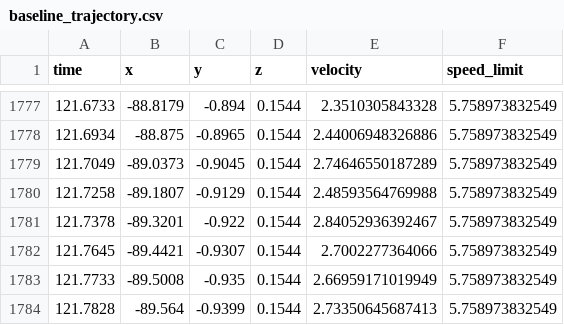
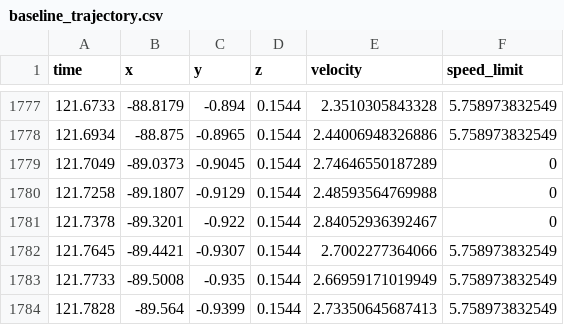
Before and after one commit to sangeetsu/CARLA_VLM_drive, a CSV file: baseline_trajectory.csv, drawn as a sheet; only a part is shown, gaps mark what is left out.

```diff
--- a/baseline_trajectory.csv
+++ b/baseline_trajectory.csv
@@ -1778,5 +1778,5 @@ time,x,y,z,velocity,speed_limit
 121.6934,-88.875,-0.8965,0.1544,2.44006948326886,5.758973832549
-121.7049,-89.0373,-0.9045,0.1544,2.74646550187289,5.758973832549
-121.7258,-89.1807,-0.9129,0.1544,2.48593564769988,5.758973832549
-121.7378,-89.3201,-0.922,0.1544,2.84052936392467,5.758973832549
+121.7049,-89.0373,-0.9045,0.1544,2.74646550187289,0
+121.7258,-89.1807,-0.9129,0.1544,2.48593564769988,0
+121.7378,-89.3201,-0.922,0.1544,2.84052936392467,0
 121.7645,-89.4421,-0.9307,0.1544,2.7002277364066,5.758973832549
```
Also changed, not shown: 18 other files.
